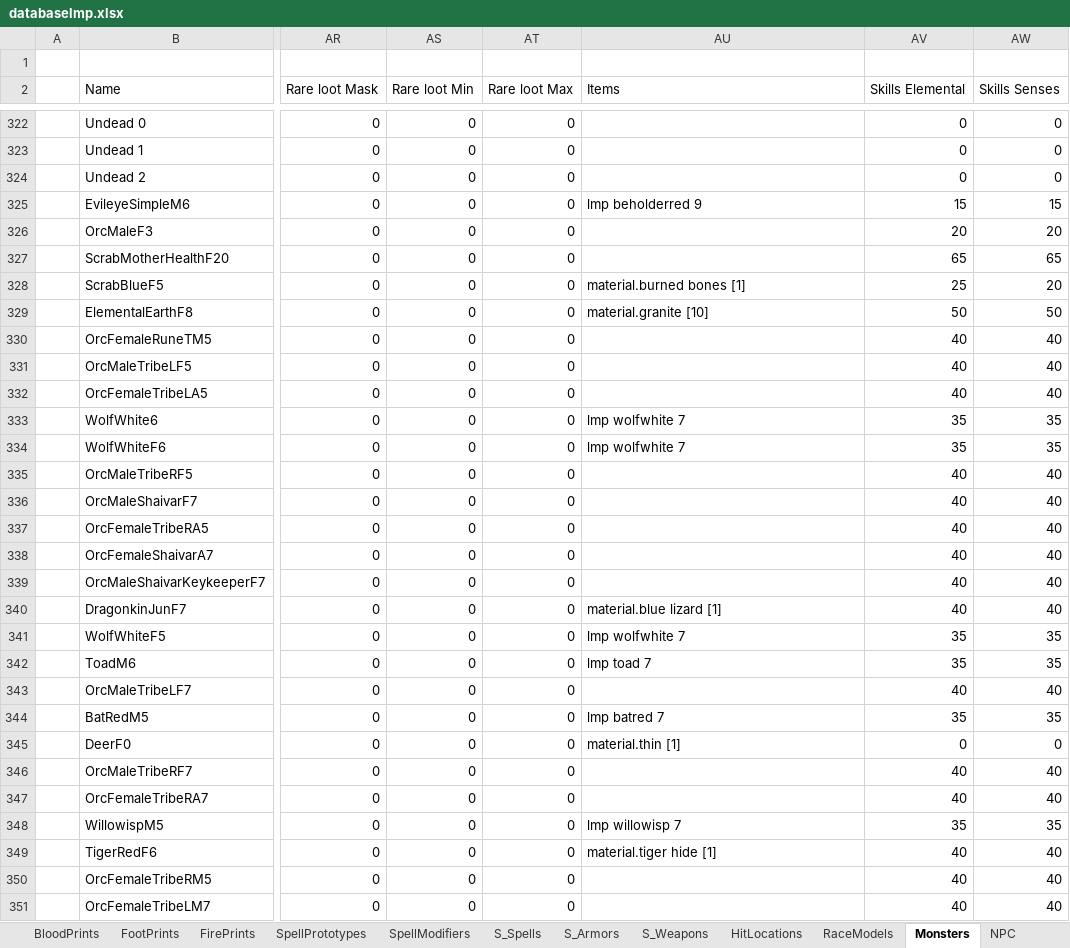
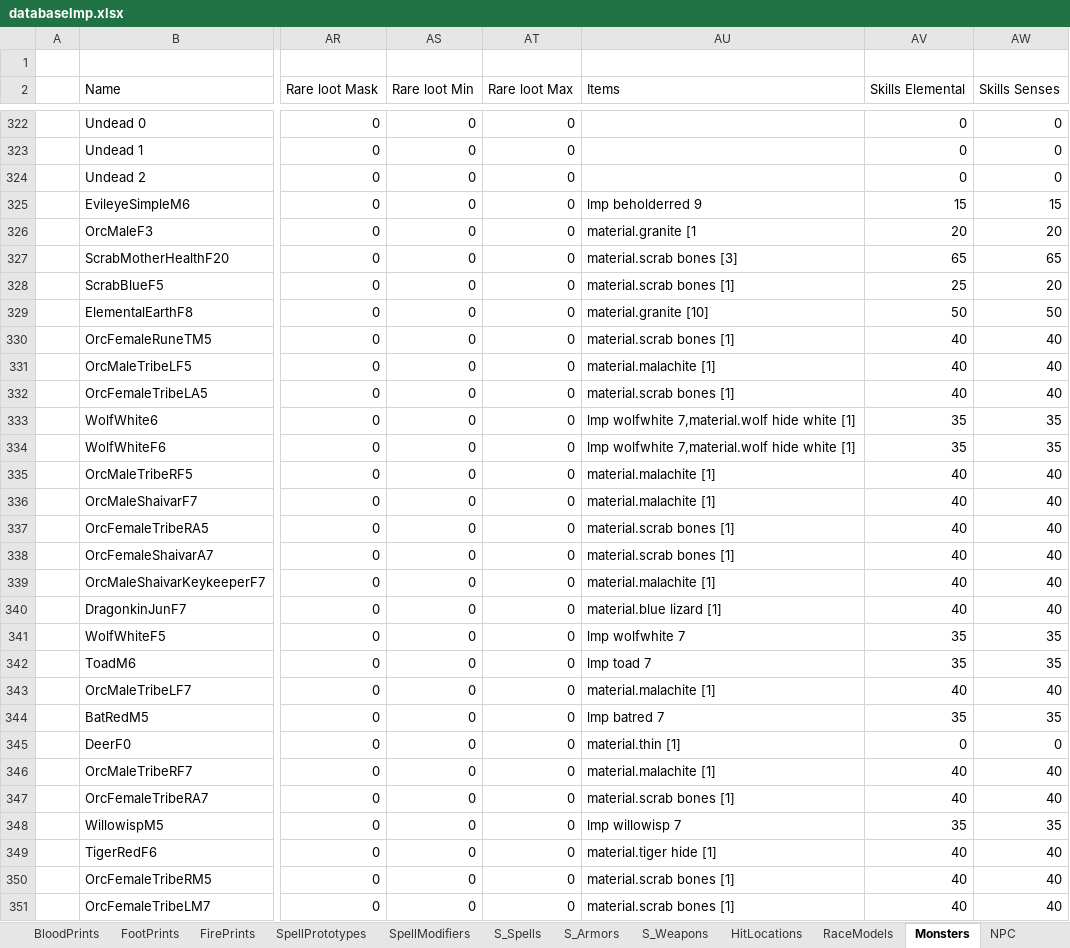
Before and after one commit to Kyr4l/ei-universal-mod, an Excel workbook: resources/universal-mod/xlsx/databaselmp.xlsx, sheet Monsters, drawn as a sheet; only a part is shown, gaps mark what is left out; values as stored, in another font and other column widths than the file's, no borders; the diff covers the shown part only; the diff names each change by its address in the sheet, - before the commit and + after, or states it on an @@ line.

```diff
--- a/resources/universal-mod/xlsx/databaselmp.xlsx (sheet Monsters)
+++ b/resources/universal-mod/xlsx/databaselmp.xlsx (sheet Monsters)
-AU326 (Items): (empty)
+AU326 (Items): material.granite [1
-AU327 (Items): (empty)
+AU327 (Items): material.scrab bones [3]
-AU328 (Items): material.burned bones [1]
+AU328 (Items): material.scrab bones [1]
-AU330 (Items): (empty)
+AU330 (Items): material.scrab bones [1]
-AU331 (Items): (empty)
+AU331 (Items): material.malachite [1]
-AU332 (Items): (empty)
+AU332 (Items): material.scrab bones [1]
-AU333:AU334 (Items): lmp wolfwhite 7
+AU333:AU334 (Items): lmp wolfwhite 7,material.wolf hide white [1]
-AU335:AU336 (Items): (empty)
+AU335:AU336 (Items): material.malachite [1]
-AU337:AU338 (Items): (empty)
+AU337:AU338 (Items): material.scrab bones [1]
-AU339 (Items): (empty)
+AU339 (Items): material.malachite [1]
-AU343 (Items): (empty)
+AU343 (Items): material.malachite [1]
-AU346 (Items): (empty)
+AU346 (Items): material.malachite [1]
-AU347 (Items): (empty)
+AU347 (Items): material.scrab bones [1]
-AU350:AU351 (Items): (empty)
+AU350:AU351 (Items): material.scrab bones [1]
```
Also changed, not shown: 8 edited cells elsewhere in this sheet, sheet SpellPrototypes, sheet QuickItems, sheet SpellModifiers, 11 other files.
